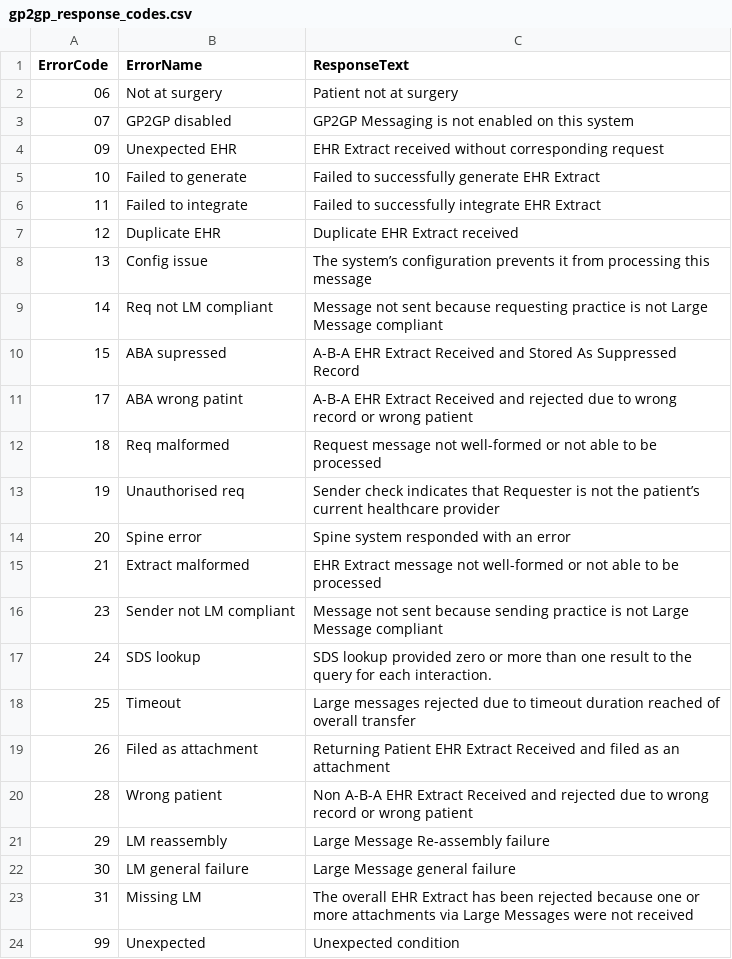
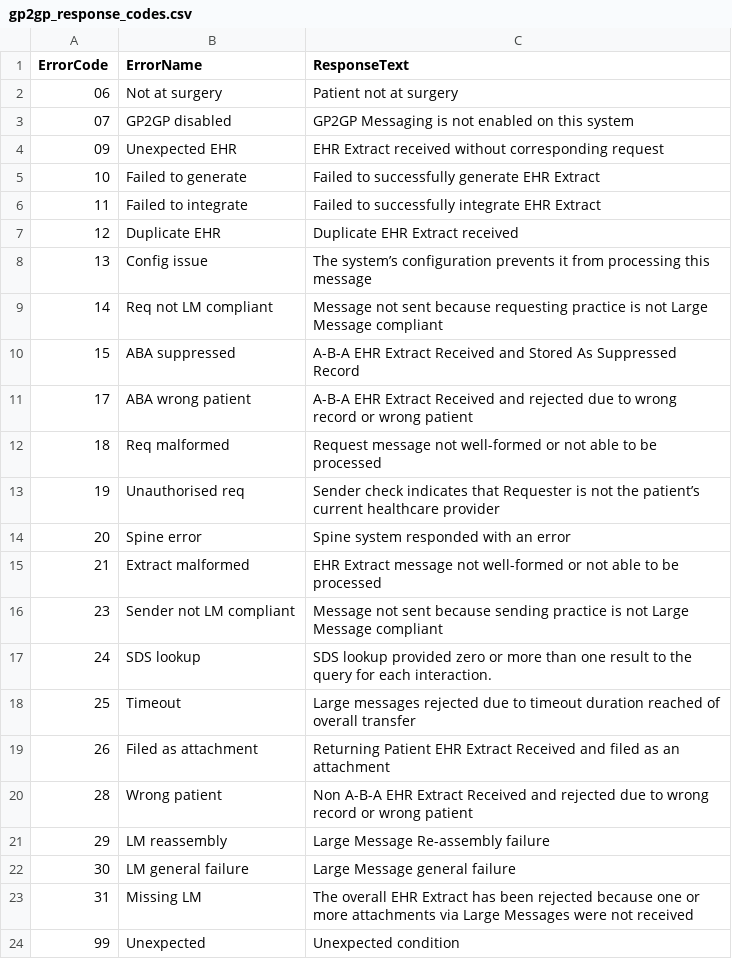
Before and after one commit to nhsconnect/prm-gp2gp-data-sandbox, a CSV file: data/gp2gp_response_codes.csv, drawn as a sheet.

Commit message:
PRMT-1921 [HZ] Fix spelling mistakes in GP2GP Response Code CSV file

```diff
--- a/data/gp2gp_response_codes.csv
+++ b/data/gp2gp_response_codes.csv
@@ -9,4 +9,4 @@ ErrorCode,ErrorName,ResponseText
 14,Req not LM compliant,Message not sent because requesting practice is not Large Message compliant
-15,ABA supressed,A-B-A EHR Extract Received and Stored As Suppressed Record
-17,ABA wrong patint,A-B-A EHR Extract Received and rejected due to wrong record or wrong patient
+15,ABA suppressed,A-B-A EHR Extract Received and Stored As Suppressed Record
+17,ABA wrong patient,A-B-A EHR Extract Received and rejected due to wrong record or wrong patient
 18,Req malformed,Request message not well-formed or not able to be processed
```
